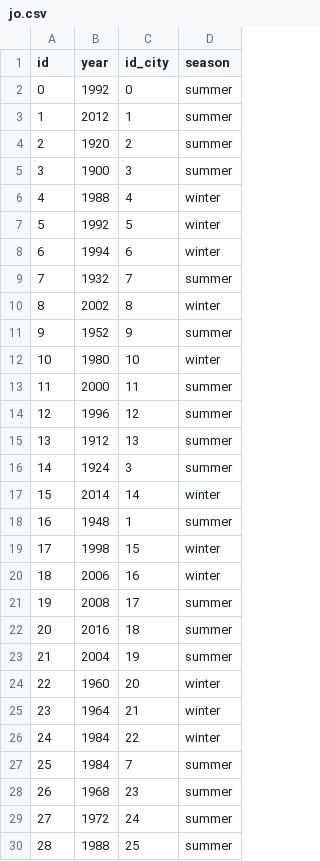
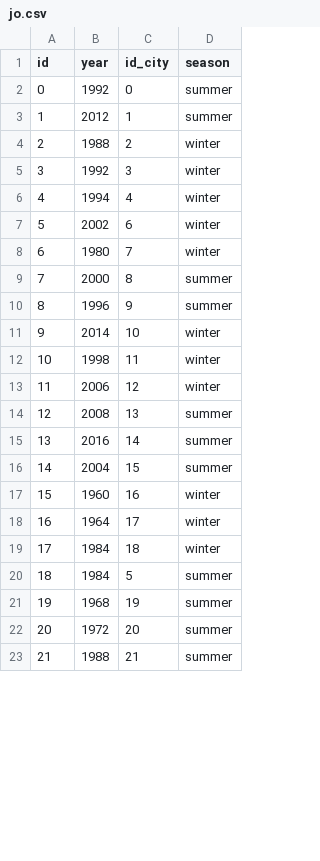
Before and after one commit to Coyls/datavise, a CSV file: database/data-csv/jo.csv, drawn as a sheet; only a part is shown; removed rows and columns are numbered as before the commit, all else as after; the diff covers the shown part only; the diff names each change by its address in the sheet, - before the commit and + after, or states it on an @@ line.

```diff
--- a/database/data-csv/jo.csv
+++ b/database/data-csv/jo.csv
-row 4: 2 | 1920 | 2 | summer
-row 5: 3 | 1900 | 3 | summer
@@ column A (id) renumbered between rows 4 and 31 @@
-C4 (id_city): 4
+C4 (id_city): 2
-C5 (id_city): 5
+C5 (id_city): 3
-C6 (id_city): 6
+C6 (id_city): 4
-row 9: 7 | 1932 | 7 | summer
-C7 (id_city): 8
+C7 (id_city): 6
-row 11: 9 | 1952 | 9 | summer
-C8 (id_city): 10
+C8 (id_city): 7
-C9 (id_city): 11
+C9 (id_city): 8
-C10 (id_city): 12
+C10 (id_city): 9
-row 15: 13 | 1912 | 13 | summer
-row 16: 14 | 1924 | 3 | summer
-C11 (id_city): 14
+C11 (id_city): 10
-row 18: 16 | 1948 | 1 | summer
-C12 (id_city): 15
+C12 (id_city): 11
-C13 (id_city): 16
+C13 (id_city): 12
-C14 (id_city): 17
+C14 (id_city): 13
-C15 (id_city): 18
+C15 (id_city): 14
-C16 (id_city): 19
+C16 (id_city): 15
-C17 (id_city): 20
+C17 (id_city): 16
-C18 (id_city): 21
+C18 (id_city): 17
-C19 (id_city): 22
+C19 (id_city): 18
-C20 (id_city): 7
+C20 (id_city): 5
-C21 (id_city): 23
+C21 (id_city): 19
-C22 (id_city): 24
+C22 (id_city): 20
-C23 (id_city): 25
+C23 (id_city): 21
```
Also changed, not shown: 15 removed rows and 8 edited cells elsewhere in this file, database/data-csv/city.csv, database/data-csv/country.csv, 37 other files.
